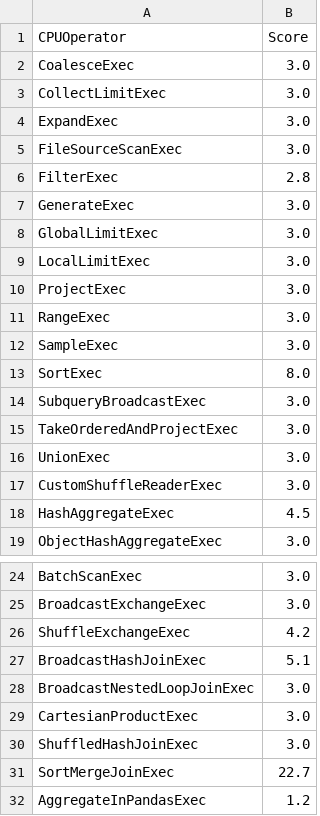
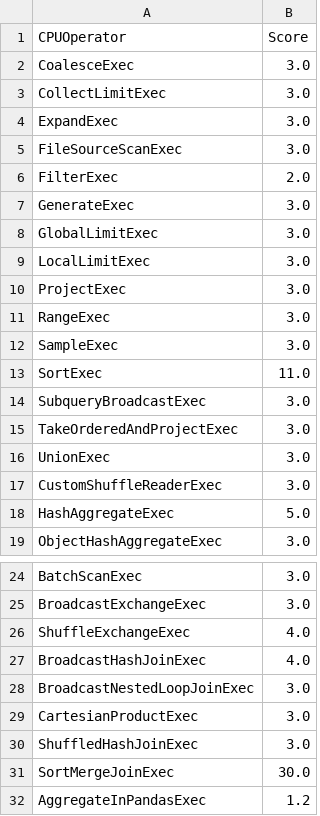
Before and after one commit to NVIDIA/spark-rapids-tools, a CSV file: core/src/main/resources/operatorsScore-dataproc.csv, drawn as a sheet; only a part is shown, gaps mark what is left out.

Commit message:
Update operators score of Dataproc by jenkins-alex-gen-speedup-factors-dataproc-24
Signed-off-by: spark-rapids automation <70000568+nvauto@users.noreply.github.com>

```diff
--- a/core/src/main/resources/operatorsScore-dataproc.csv
+++ b/core/src/main/resources/operatorsScore-dataproc.csv
@@ -5,3 +5,3 @@ ExpandExec,3.0
 FileSourceScanExec,3.0
-FilterExec,2.8
+FilterExec,2.0
 GenerateExec,3.0
@@ -12,3 +12,3 @@ RangeExec,3.0
 SampleExec,3.0
-SortExec,8.0
+SortExec,11.0
 SubqueryBroadcastExec,3.0
@@ -17,3 +17,3 @@ UnionExec,3.0
 CustomShuffleReaderExec,3.0
-HashAggregateExec,4.5
+HashAggregateExec,5.0
 ObjectHashAggregateExec,3.0
@@ -25,4 +25,4 @@ BatchScanExec,3.0
 BroadcastExchangeExec,3.0
-ShuffleExchangeExec,4.2
-BroadcastHashJoinExec,5.1
+ShuffleExchangeExec,4.0
+BroadcastHashJoinExec,4.0
 BroadcastNestedLoopJoinExec,3.0
@@ -30,3 +30,3 @@ CartesianProductExec,3.0
 ShuffledHashJoinExec,3.0
-SortMergeJoinExec,22.7
+SortMergeJoinExec,30.0
 AggregateInPandasExec,1.2
```
